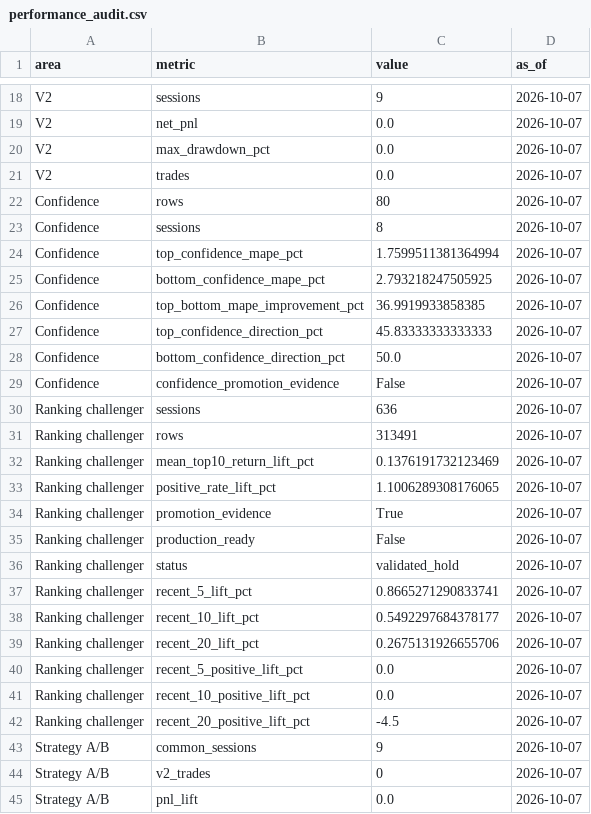
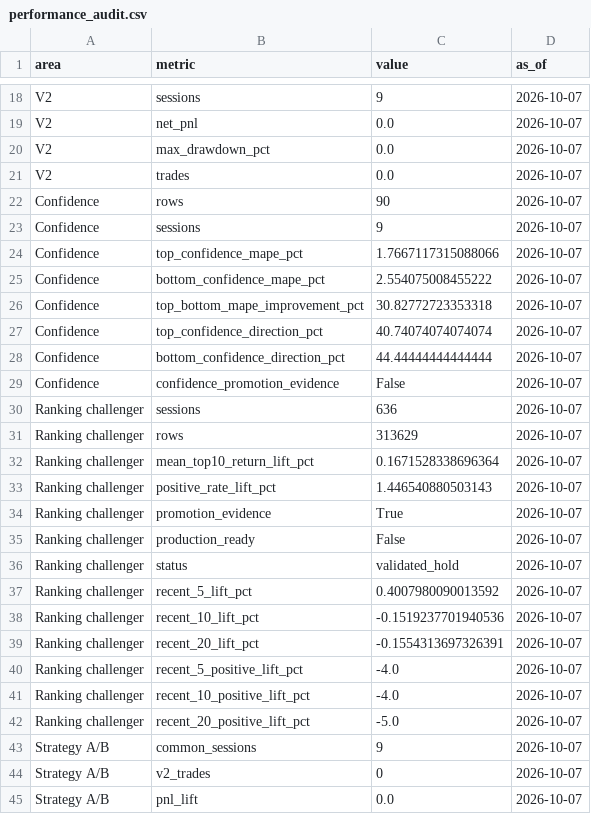
Before and after one commit to vishwasgarg5/stock-picker, a CSV file: data/performance_audit.csv, drawn as a sheet; only a part is shown, gaps mark what is left out.

```diff
--- a/data/performance_audit.csv
+++ b/data/performance_audit.csv
@@ -21,14 +21,14 @@ V2,max_drawdown_pct,0.0,2026-10-07
 V2,trades,0.0,2026-10-07
-Confidence,rows,80,2026-10-07
-Confidence,sessions,8,2026-10-07
-Confidence,top_confidence_mape_pct,1.7599511381364994,2026-10-07
-Confidence,bottom_confidence_mape_pct,2.793218247505925,2026-10-07
-Confidence,top_bottom_mape_improvement_pct,36.9919933858385,2026-10-07
-Confidence,top_confidence_direction_pct,45.83333333333333,2026-10-07
-Confidence,bottom_confidence_direction_pct,50.0,2026-10-07
+Confidence,rows,90,2026-10-07
+Confidence,sessions,9,2026-10-07
+Confidence,top_confidence_mape_pct,1.7667117315088066,2026-10-07
+Confidence,bottom_confidence_mape_pct,2.554075008455222,2026-10-07
+Confidence,top_bottom_mape_improvement_pct,30.82772723353318,2026-10-07
+Confidence,top_confidence_direction_pct,40.74074074074074,2026-10-07
+Confidence,bottom_confidence_direction_pct,44.44444444444444,2026-10-07
 Confidence,confidence_promotion_evidence,False,2026-10-07
 Ranking challenger,sessions,636,2026-10-07
-Ranking challenger,rows,313491,2026-10-07
-Ranking challenger,mean_top10_return_lift_pct,0.1376191732123469,2026-10-07
-Ranking challenger,positive_rate_lift_pct,1.1006289308176065,2026-10-07
+Ranking challenger,rows,313629,2026-10-07
+Ranking challenger,mean_top10_return_lift_pct,0.1671528338696364,2026-10-07
+Ranking challenger,positive_rate_lift_pct,1.446540880503143,2026-10-07
 Ranking challenger,promotion_evidence,True,2026-10-07
@@ -36,8 +36,8 @@ Ranking challenger,production_ready,False,2026-10-07
 Ranking challenger,status,validated_hold,2026-10-07
-Ranking challenger,recent_5_lift_pct,0.8665271290833741,2026-10-07
-Ranking challenger,recent_10_lift_pct,0.5492297684378177,2026-10-07
-Ranking challenger,recent_20_lift_pct,0.2675131926655706,2026-10-07
-Ranking challenger,recent_5_positive_lift_pct,0.0,2026-10-07
-Ranking challenger,recent_10_positive_lift_pct,0.0,2026-10-07
-Ranking challenger,recent_20_positive_lift_pct,-4.5,2026-10-07
+Ranking challenger,recent_5_lift_pct,0.4007980090013592,2026-10-07
+Ranking challenger,recent_10_lift_pct,-0.1519237701940536,2026-10-07
+Ranking challenger,recent_20_lift_pct,-0.1554313697326391,2026-10-07
+Ranking challenger,recent_5_positive_lift_pct,-4.0,2026-10-07
+Ranking challenger,recent_10_positive_lift_pct,-4.0,2026-10-07
+Ranking challenger,recent_20_positive_lift_pct,-5.0,2026-10-07
 Strategy A/B,common_sessions,9,2026-10-07
```
Also changed, not shown: data/paper_trades.csv, data/performance_history.csv, 5 other files.
